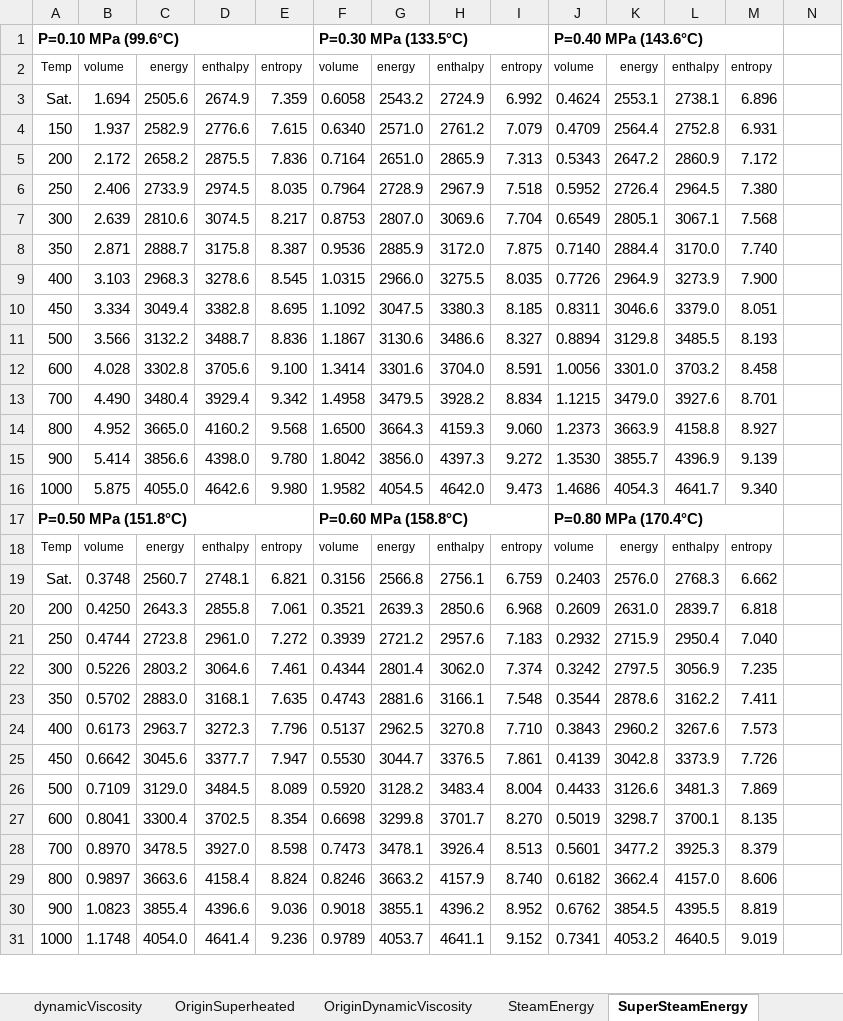
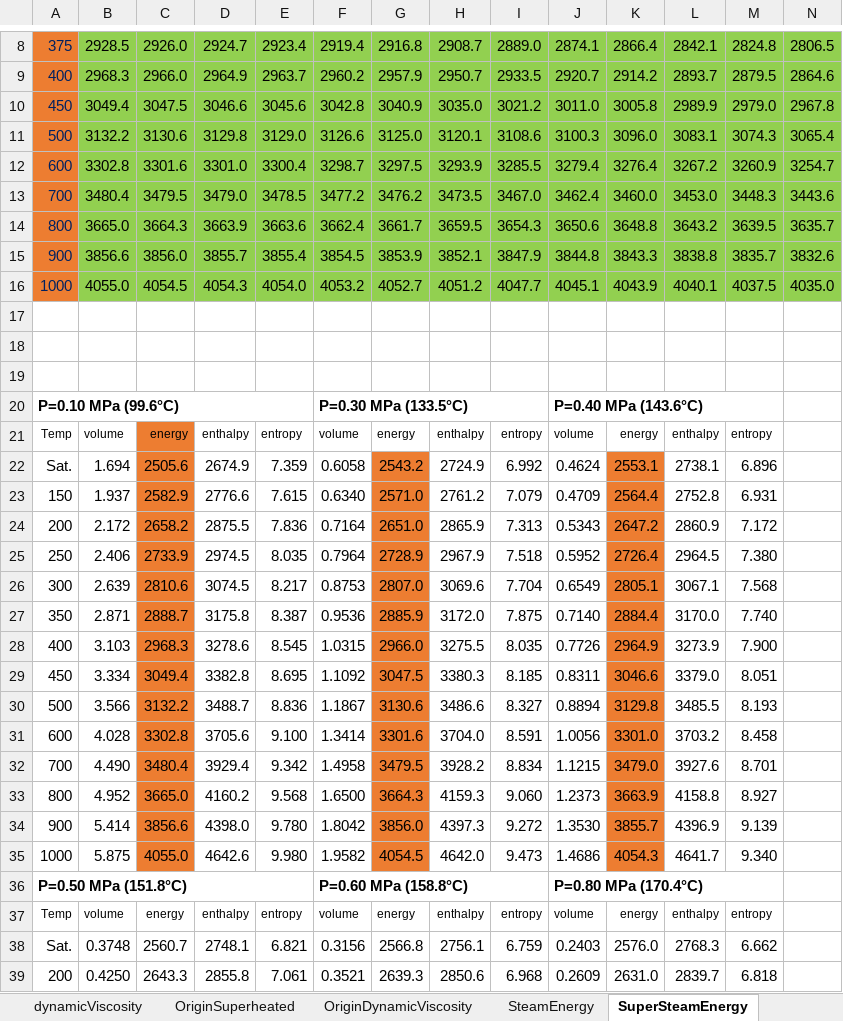
Before and after one commit to Inface1998/MyFiles, an Excel workbook: CycleInputFile/VaporTable.xlsx, sheet SuperSteamEnergy, drawn as a sheet; only a part is shown, gaps mark what is left out; the shorter side is filled out with more unchanged rows; values as stored, in another font and other column widths than the file's, no borders; addresses are those after the commit; rows hold the shown columns only; the diff covers the shown part only; the diff names each change by its address in the sheet, - before the commit and + after, or states it on an @@ line.

```diff
--- a/CycleInputFile/VaporTable.xlsx (sheet SuperSteamEnergy)
+++ b/CycleInputFile/VaporTable.xlsx (sheet SuperSteamEnergy)
+row 8: 375 | 2928.5 | 2926.0 | 2924.7 | 2923.4 | 2919.4 | 2916.8 | 2908.7 | 2889.0 | 2874.1 | 2866.4 | 2842.1 | 2824.8 | 2806.5
+row 9: 400 | 2968.3 | 2966.0 | 2964.9 | 2963.7 | 2960.2 | 2957.9 | 2950.7 | 2933.5 | 2920.7 | 2914.2 | 2893.7 | 2879.5 | 2864.6
+row 10: 450 | 3049.4 | 3047.5 | 3046.6 | 3045.6 | 3042.8 | 3040.9 | 3035.0 | 3021.2 | 3011.0 | 3005.8 | 2989.9 | 2979.0 | 2967.8
+row 11: 500 | 3132.2 | 3130.6 | 3129.8 | 3129.0 | 3126.6 | 3125.0 | 3120.1 | 3108.6 | 3100.3 | 3096.0 | 3083.1 | 3074.3 | 3065.4
+row 12: 600 | 3302.8 | 3301.6 | 3301.0 | 3300.4 | 3298.7 | 3297.5 | 3293.9 | 3285.5 | 3279.4 | 3276.4 | 3267.2 | 3260.9 | 3254.7
+row 13: 700 | 3480.4 | 3479.5 | 3479.0 | 3478.5 | 3477.2 | 3476.2 | 3473.5 | 3467.0 | 3462.4 | 3460.0 | 3453.0 | 3448.3 | 3443.6
+row 14: 800 | 3665.0 | 3664.3 | 3663.9 | 3663.6 | 3662.4 | 3661.7 | 3659.5 | 3654.3 | 3650.6 | 3648.8 | 3643.2 | 3639.5 | 3635.7
+row 15: 900 | 3856.6 | 3856.0 | 3855.7 | 3855.4 | 3854.5 | 3853.9 | 3852.1 | 3847.9 | 3844.8 | 3843.3 | 3838.8 | 3835.7 | 3832.6
+row 16: 1000 | 4055.0 | 4054.5 | 4054.3 | 4054.0 | 4053.2 | 4052.7 | 4051.2 | 4047.7 | 4045.1 | 4043.9 | 4040.1 | 4037.5 | 4035.0
+row 17: (empty)
+row 18: (empty)
+row 19: (empty)
-C21:C35 fill: none
+C21:C35 fill: #ED7D31
-G22:G35 fill: none
+G22:G35 fill: #ED7D31
-K22:K35 fill: none
+K22:K35 fill: #ED7D31
```
Also changed, not shown: 7 added rows and cell formats elsewhere in this sheet, 1 other file.
